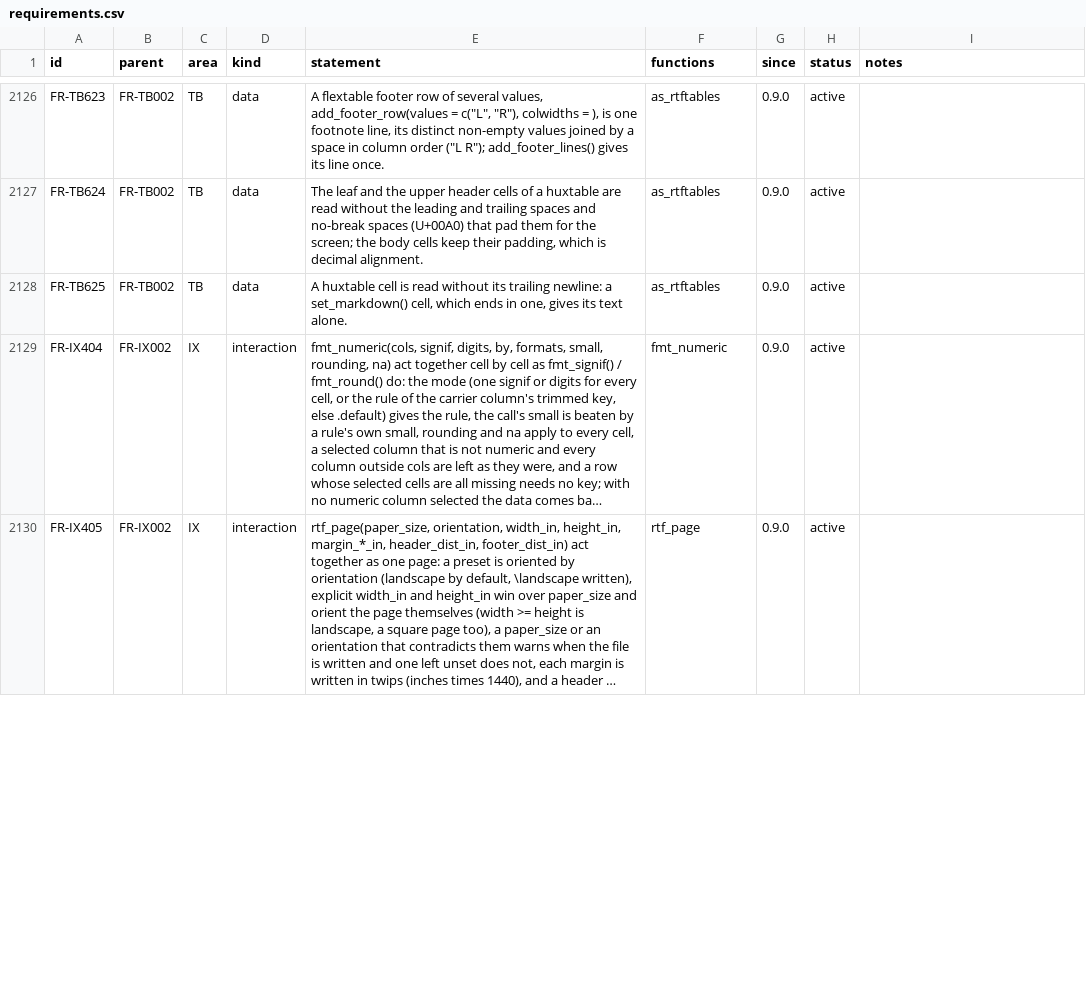
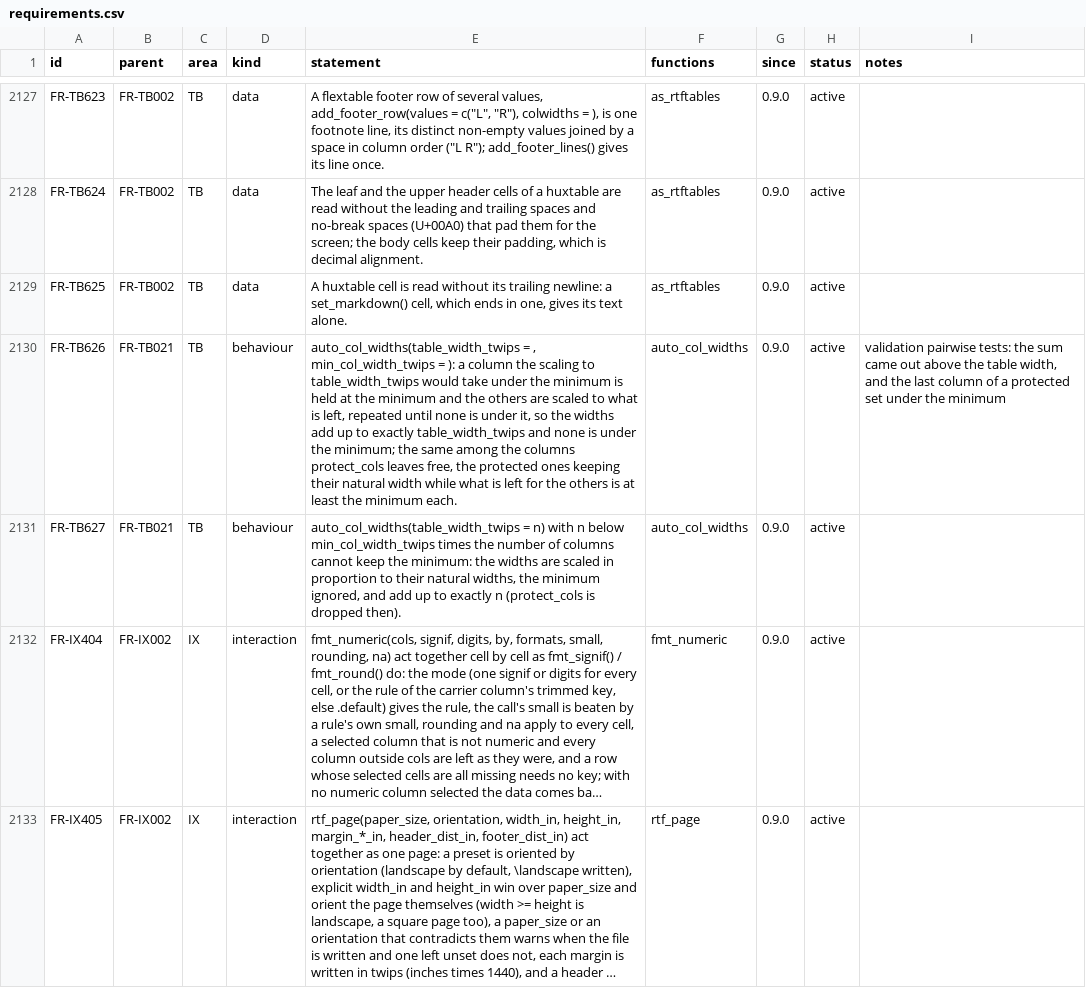
Before and after one commit to ichirio/rtfreporter, a CSV file: inst/validation/requirements.csv, drawn as a sheet; only a part is shown, gaps mark what is left out; long unchanged cells end in …; the diff covers the shown part only; the diff names each change by its address in the sheet, - before the commit and + after, or states it on an @@ line.

```diff
--- a/inst/validation/requirements.csv
+++ b/inst/validation/requirements.csv
+row 2130: FR-TB626 | FR-TB021 | TB | behaviour | auto_col_widths(table_width_twips = , min_col_width_twips = ): a column the scaling to table_width_twips would take under the minimum is held at the minimum and the others are scaled to what is left, repeated until none is under it, so the widths add up to exactly table_width_twips and none is under the minimum; the same among the columns protect_cols leaves free, the protected ones keeping their natural width while what is left for the others is at least the minimum each. | auto_col_widths | 0.9.0 | active | validation pairwise tests: the sum came out above the table width, and the last column of a protected set under the minimum
+row 2131: FR-TB627 | FR-TB021 | TB | behaviour | auto_col_widths(table_width_twips = n) with n below min_col_width_twips times the number of columns cannot keep the minimum: the widths are scaled in proportion to their natural widths, the minimum ignored, and add up to exactly n (protect_cols is dropped then). | auto_col_widths | 0.9.0 | active
```
Also changed, not shown: 1 added row and 9 edited cells elsewhere in this file, 17 other files.
